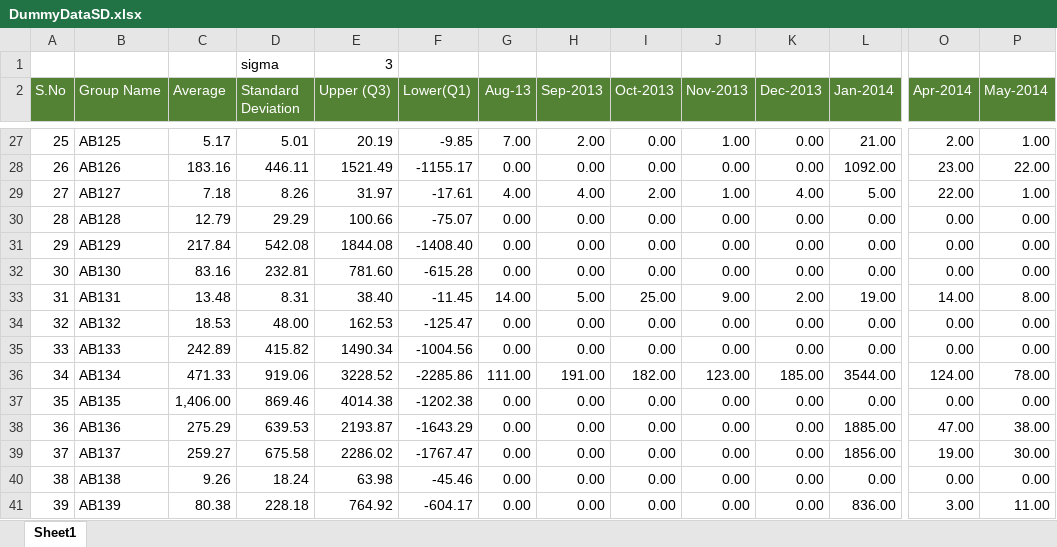
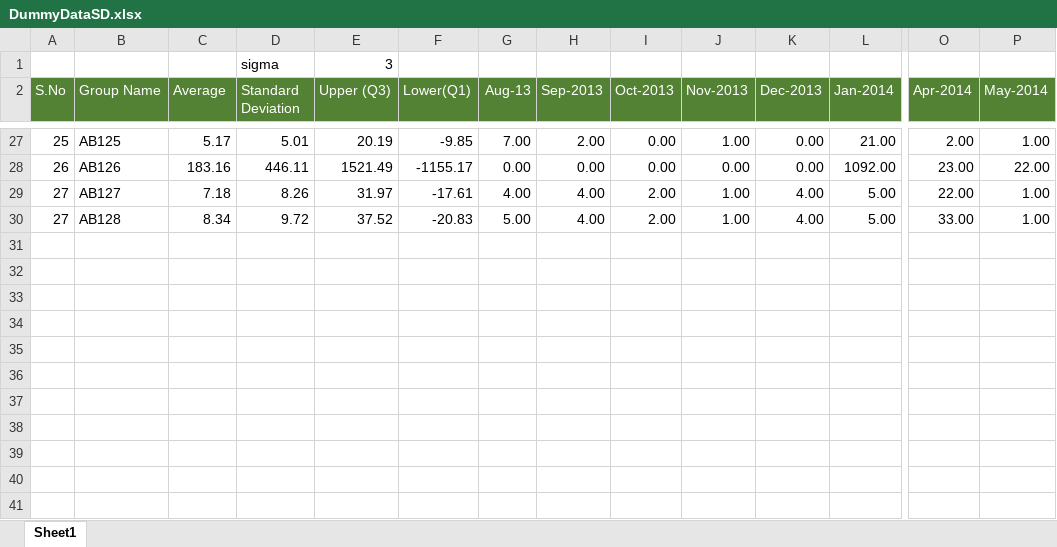
Before and after one commit to rkatuwal/dummyRepo, an Excel workbook: DummyDataSD.xlsx, sheet Sheet1, drawn as a sheet; only a part is shown, gaps mark what is left out; values as stored, in another font and other column widths than the file's, no borders; conditional formats not drawn; rows hold the shown columns only; the diff covers the shown part only; the diff names each change by its address in the sheet, - before the commit and + after, or states it on an @@ line.

Commit message:
dummy data sd modified

```diff
--- a/DummyDataSD.xlsx (sheet Sheet1)
+++ b/DummyDataSD.xlsx (sheet Sheet1)
@@ column A (S.No) renumbered in row 30 @@
-C30 (Average): 12.79
+C30 (Average): 8.34
-D30 (Standard Deviation): 29.29
+D30 (Standard Deviation): 9.72
-E30 (Upper (Q3)): 100.66
+E30 (Upper (Q3)): 37.52
-F30 (Lower(Q1)): -75.07
+F30 (Lower(Q1)): -20.83
-G30 (Aug-13): 0.00
+G30 (Aug-13): 5.00
-H30 (Sep-2013): 0.00
+H30 (Sep-2013): 4.00
-I30 (Oct-2013): 0.00
+I30 (Oct-2013): 2.00
-J30 (Nov-2013): 0.00
+J30 (Nov-2013): 1.00
-K30 (Dec-2013): 0.00
+K30 (Dec-2013): 4.00
-L30 (Jan-2014): 0.00
+L30 (Jan-2014): 5.00
-O30 (Apr-2014): 0.00
+O30 (Apr-2014): 33.00
-P30 (May-2014): 0.00
+P30 (May-2014): 1.00
-row 31: 29 | AB129 | 217.84 | 542.08 | 1844.08 | -1408.40 | 0.00 | 0.00 | 0.00 | 0.00 | 0.00 | 0.00 | 0.00 | 0.00
-row 32: 30 | AB130 | 83.16 | 232.81 | 781.60 | -615.28 | 0.00 | 0.00 | 0.00 | 0.00 | 0.00 | 0.00 | 0.00 | 0.00
-row 33: 31 | AB131 | 13.48 | 8.31 | 38.40 | -11.45 | 14.00 | 5.00 | 25.00 | 9.00 | 2.00 | 19.00 | 14.00 | 8.00
-row 34: 32 | AB132 | 18.53 | 48.00 | 162.53 | -125.47 | 0.00 | 0.00 | 0.00 | 0.00 | 0.00 | 0.00 | 0.00 | 0.00
-row 35: 33 | AB133 | 242.89 | 415.82 | 1490.34 | -1004.56 | 0.00 | 0.00 | 0.00 | 0.00 | 0.00 | 0.00 | 0.00 | 0.00
-row 36: 34 | AB134 | 471.33 | 919.06 | 3228.52 | -2285.86 | 111.00 | 191.00 | 182.00 | 123.00 | 185.00 | 3544.00 | 124.00 | 78.00
-row 37: 35 | AB135 | 1,406.00 | 869.46 | 4014.38 | -1202.38 | 0.00 | 0.00 | 0.00 | 0.00 | 0.00 | 0.00 | 0.00 | 0.00
-row 38: 36 | AB136 | 275.29 | 639.53 | 2193.87 | -1643.29 | 0.00 | 0.00 | 0.00 | 0.00 | 0.00 | 1885.00 | 47.00 | 38.00
-row 39: 37 | AB137 | 259.27 | 675.58 | 2286.02 | -1767.47 | 0.00 | 0.00 | 0.00 | 0.00 | 0.00 | 1856.00 | 19.00 | 30.00
-row 40: 38 | AB138 | 9.26 | 18.24 | 63.98 | -45.46 | 0.00 | 0.00 | 0.00 | 0.00 | 0.00 | 0.00 | 0.00 | 0.00
-row 41: 39 | AB139 | 80.38 | 228.18 | 764.92 | -604.17 | 0.00 | 0.00 | 0.00 | 0.00 | 0.00 | 836.00 | 3.00 | 11.00
```
Also changed, not shown: 58 edited cells elsewhere in this sheet.
